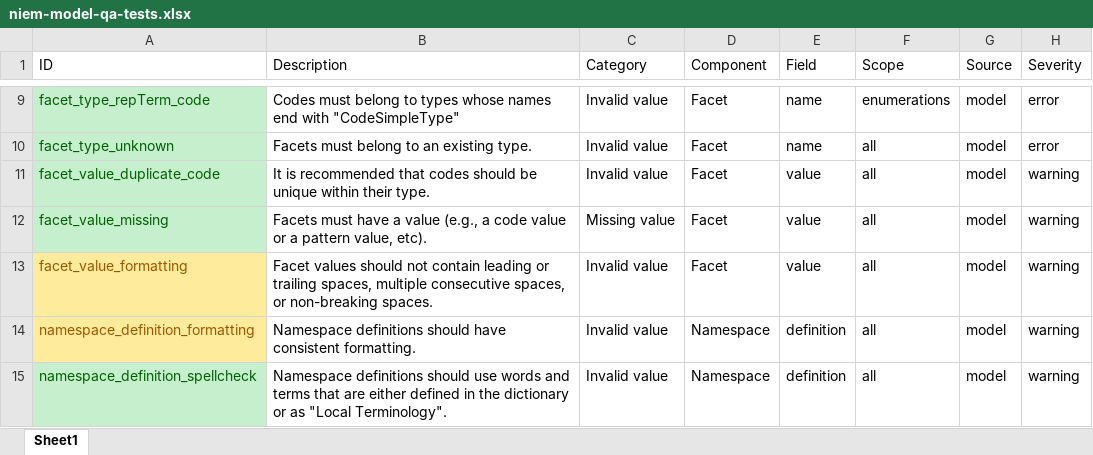
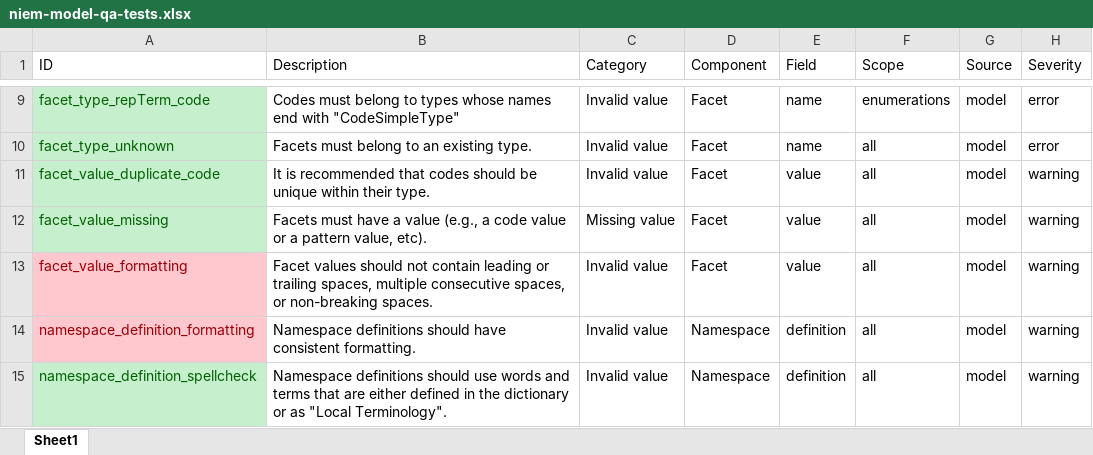
Before and after one commit to cdmgtri/niem-model-qa, an Excel workbook: niem-model-qa-tests.xlsx, sheet Sheet1, drawn as a sheet; only a part is shown, gaps mark what is left out; values as stored, in another font and other column widths than the file's, no borders; conditional formats and table styles not drawn; the diff covers the shown part only; the diff names each change by its address in the sheet, - before the commit and + after, or states it on an @@ line.

```diff
--- a/niem-model-qa-tests.xlsx (sheet Sheet1)
+++ b/niem-model-qa-tests.xlsx (sheet Sheet1)
@@ A13:A14 fill: #FFEB9C → #FFC7CE, text colour: #9C5700 → #9C0006 @@
```
Also changed, not shown: 5 added rows, 5 edited cells and cell formats elsewhere in this sheet, 5 other files.
